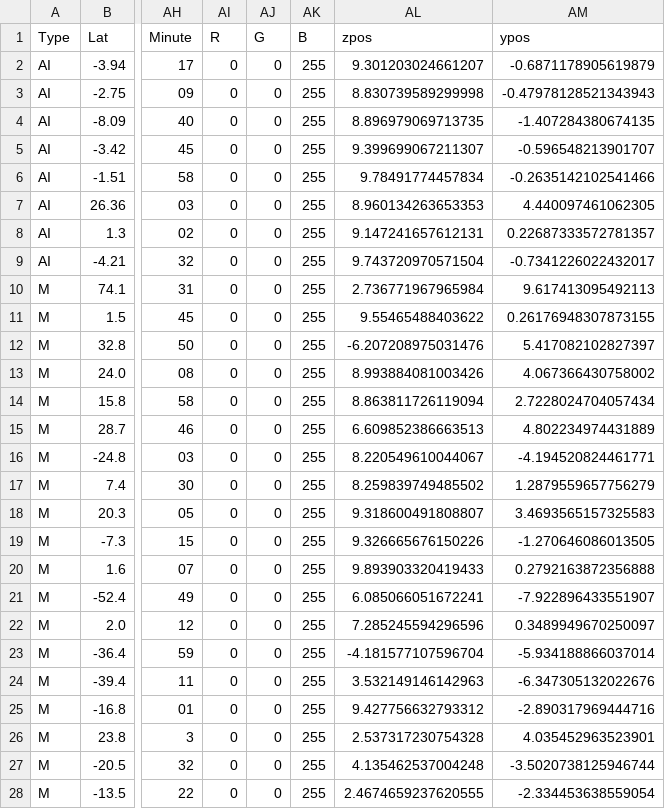
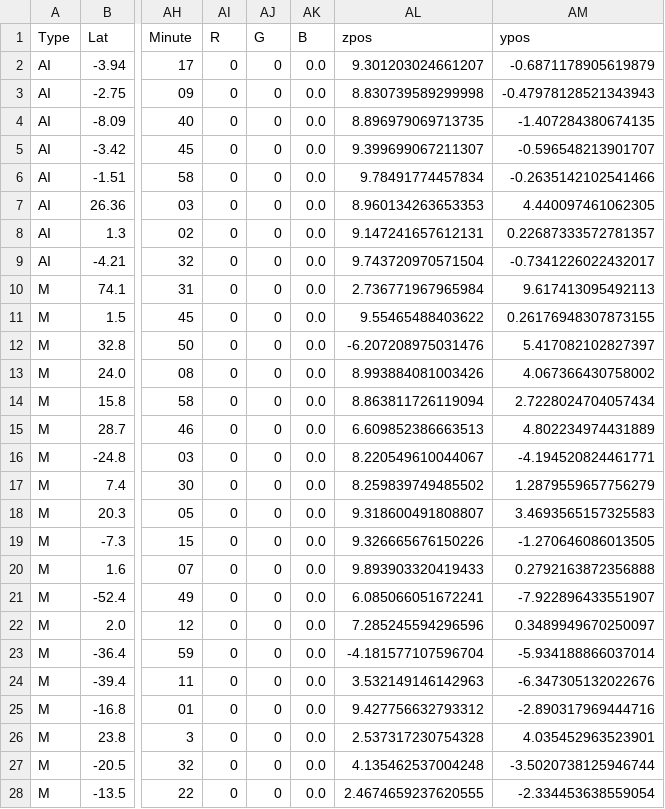
Before and after one commit to ivanmm25/space_seismologists, a CSV file: Data/lognonne_2003_catalog_adapted.csv, drawn as a sheet; only a part is shown, gaps mark what is left out; the diff covers the shown part only; the diff names each change by its address in the sheet, - before the commit and + after, or states it on an @@ line.

```diff
--- a/Data/lognonne_2003_catalog_adapted.csv
+++ b/Data/lognonne_2003_catalog_adapted.csv
-AK2:AK28 (B): 255
+AK2:AK28 (B): 0.0
```
Also changed, not shown: 85 edited cells elsewhere in this file, Data/lognonne_2003_catalog_adapted_sep_decimal.csv.
